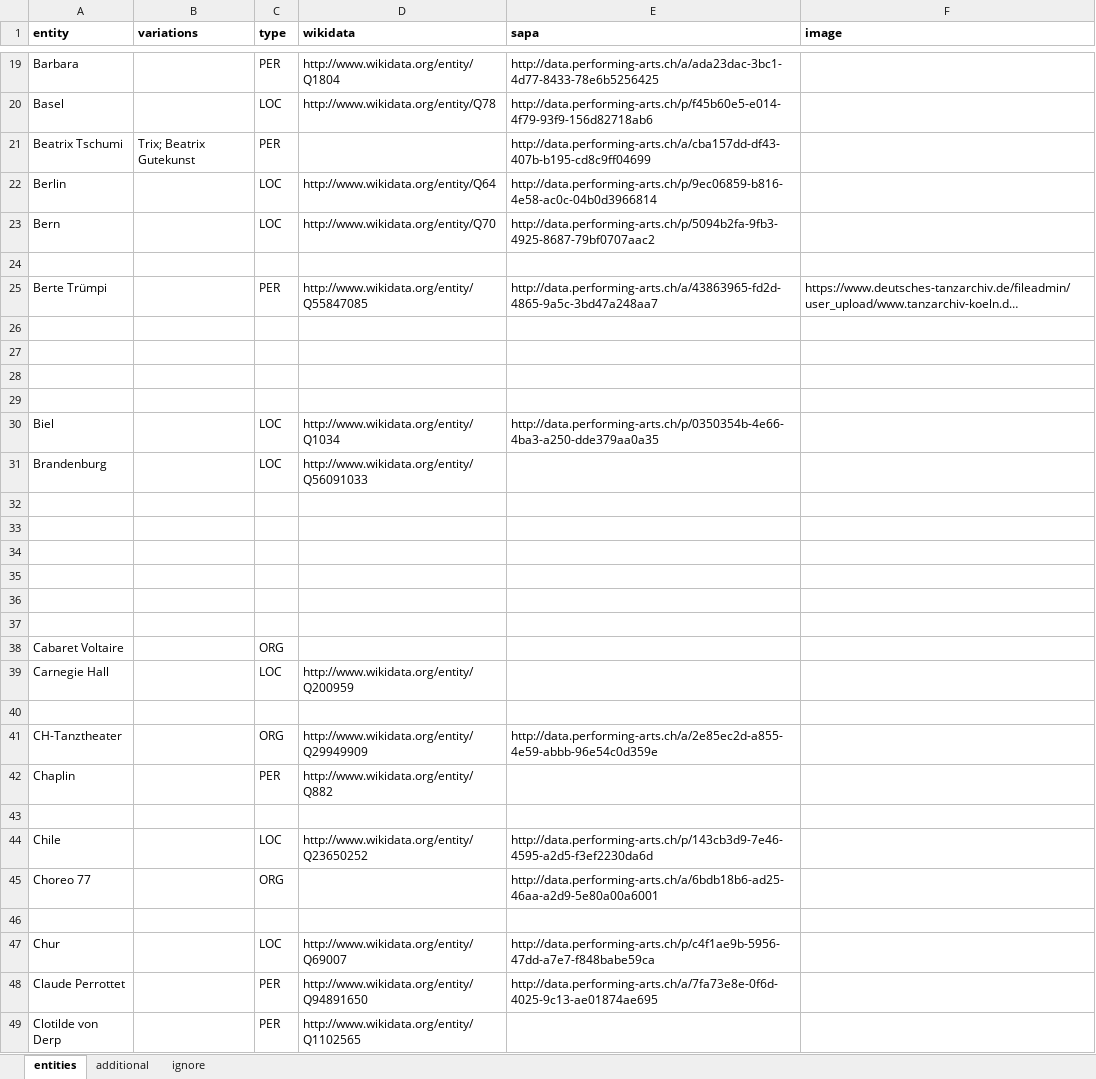
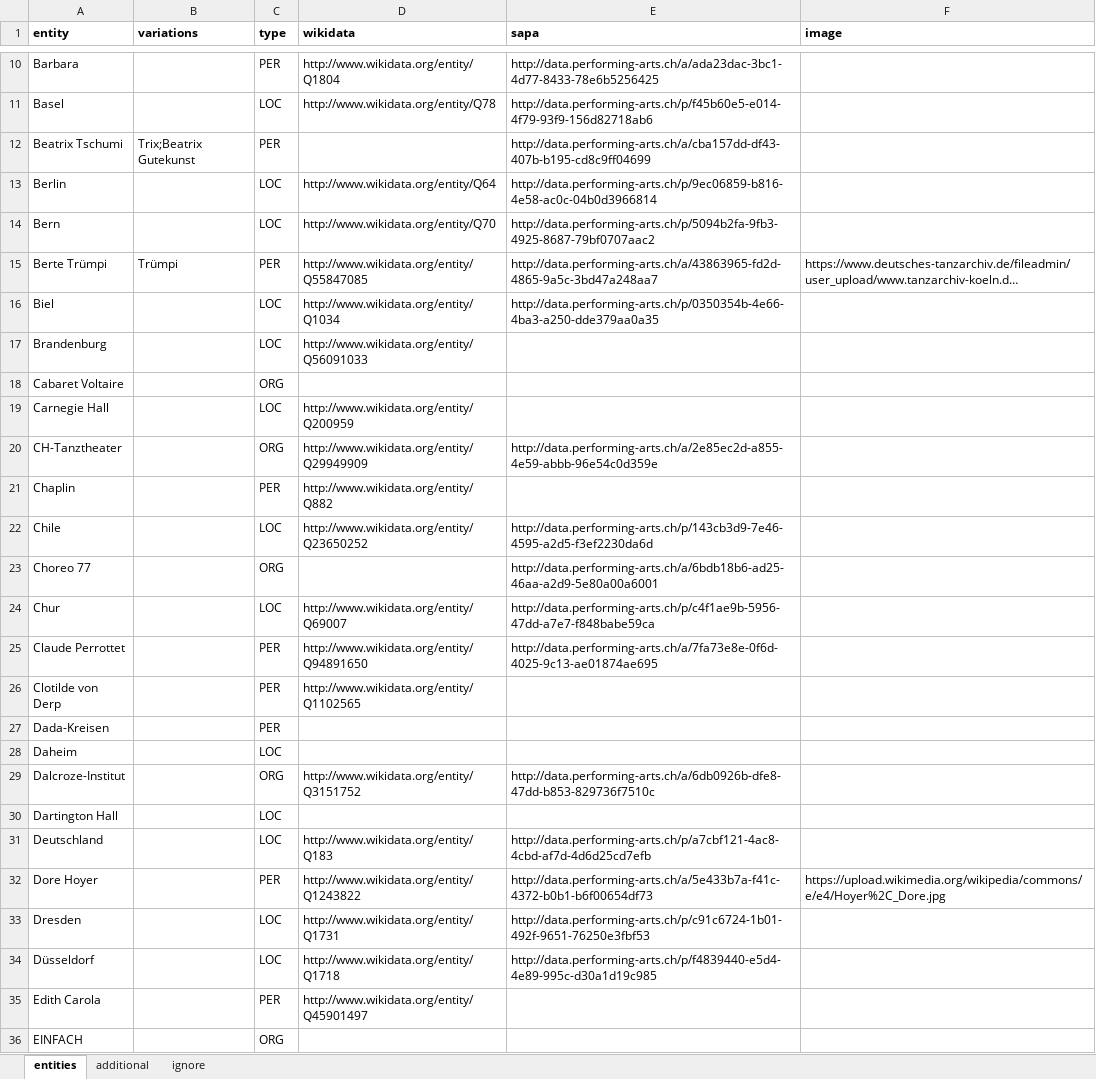
Before and after one commit to sapa/pellaton-experience-data, an Excel workbook: data/edited-entities.xlsx, sheet entities, drawn as a sheet; only a part is shown, gaps mark what is left out; the shorter side is filled out with more unchanged rows; long unchanged cells end in …; values as stored, in another font and other column widths than the file's, no borders; removed rows and columns are numbered as before the commit, all else as after; the diff covers the shown part only; the diff names each change by its address in the sheet, - before the commit and + after, or states it on an @@ line.

```diff
--- a/data/edited-entities.xlsx (sheet entities)
+++ b/data/edited-entities.xlsx (sheet entities)
-B12 (variations): Trix; Beatrix Gutekunst
+B12 (variations): Trix;Beatrix Gutekunst
-row 24: (empty)
-B15 (variations): (empty)
+B15 (variations): Trümpi
-row 26: (empty)
-row 27: (empty)
-row 28: (empty)
-row 29: (empty)
-row 32: (empty)
-row 33: (empty)
-row 34: (empty)
-row 35: (empty)
-row 36: (empty)
-row 37: (empty)
-row 40: (empty)
-row 43: (empty)
-row 46: (empty)
```
Also changed, not shown: 118 removed rows and 7 edited cells elsewhere in this sheet, data/extracted-entities.xlsx, data/merged-entities.xlsx, 1 other file.
